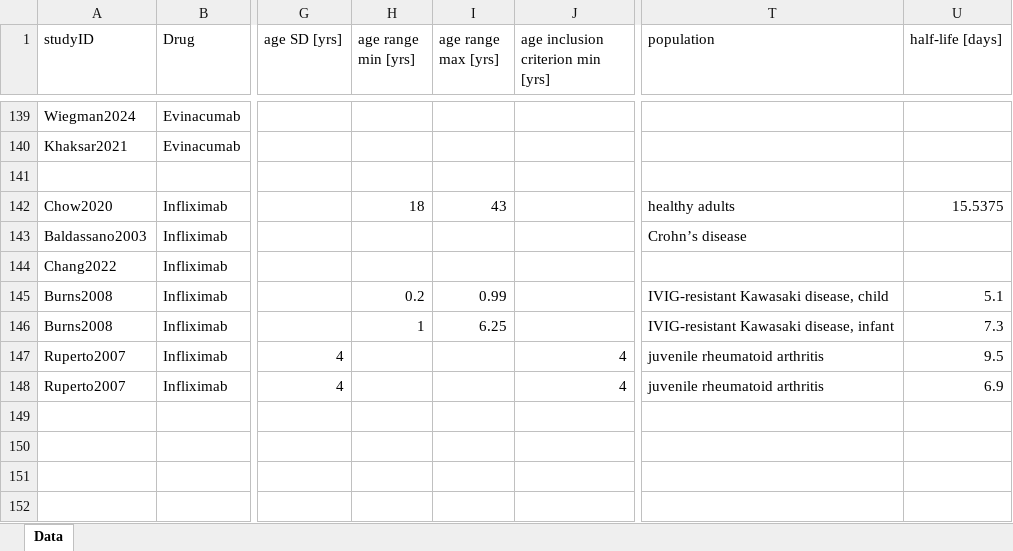
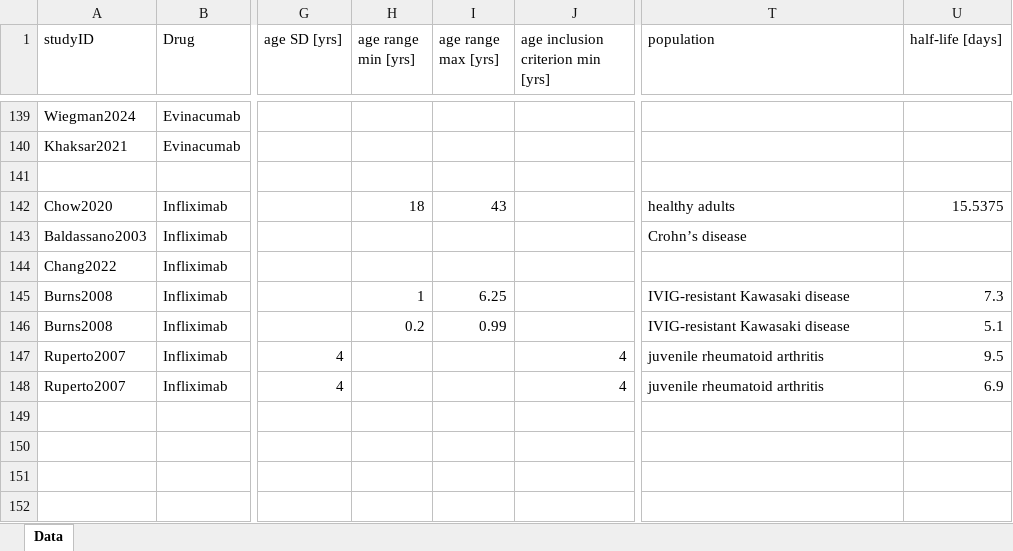
Before and after one commit to Christoph27/antibodyPBPKpediatric, an Excel workbook: Data/DataOverview.xlsx, sheet Data, drawn as a sheet; only a part is shown, gaps mark what is left out; values as stored, in another font and other column widths than the file's, no borders; the diff names each change by its address in the sheet, - before the commit and + after, or states it on an @@ line.

Commit message:
Update DataOverview.xlsx

```diff
--- a/Data/DataOverview.xlsx (sheet Data)
+++ b/Data/DataOverview.xlsx (sheet Data)
-H145 (age range min [yrs]): 0.2
+H145 (age range min [yrs]): 1
-I145 (age range max [yrs]): 0.99
+I145 (age range max [yrs]): 6.25
-T145 (population): IVIG-resistant Kawasaki disease, child
+T145 (population): IVIG-resistant Kawasaki disease
-U145 (half-life [days]): 5.1
+U145 (half-life [days]): 7.3
-H146 (age range min [yrs]): 1
+H146 (age range min [yrs]): 0.2
-I146 (age range max [yrs]): 6.25
+I146 (age range max [yrs]): 0.99
-T146 (population): IVIG-resistant Kawasaki disease, infant
+T146 (population): IVIG-resistant Kawasaki disease
-U146 (half-life [days]): 7.3
+U146 (half-life [days]): 5.1
```
